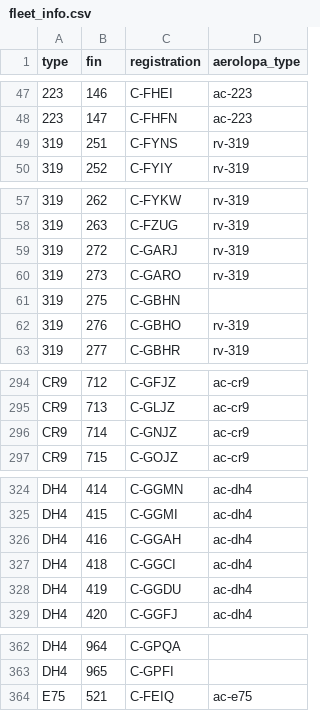
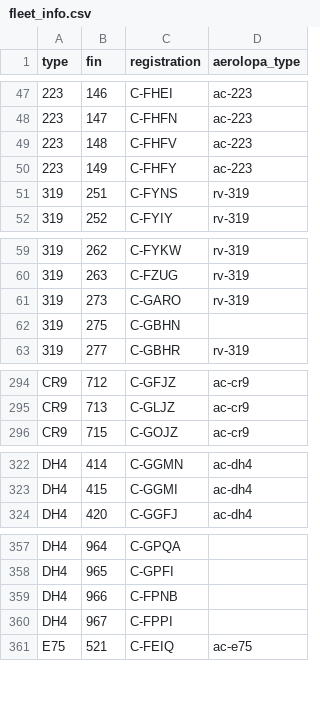
Before and after one commit to cowtool-llc/ac-public-data, a CSV file: data/fleet_info.csv, drawn as a sheet; only a part is shown, gaps mark what is left out; removed rows and columns are numbered as before the commit, all else as after; the diff covers the shown part only; the diff names each change by its address in the sheet, - before the commit and + after, or states it on an @@ line.

Commit message:
Numerous updates/clean-up (#19)
• Reflected 7M8 transfers to rouge
• Added new 223s
• Removed some retired aircraft
• Add some PAL aircraft
• Reflect some 32x config changes/transfers

```diff
--- a/data/fleet_info.csv
+++ b/data/fleet_info.csv
+row 49: 223 | 148 | C-FHFV | ac-223
+row 50: 223 | 149 | C-FHFY | ac-223
-row 59: 319 | 272 | C-GARJ | rv-319
-row 62: 319 | 276 | C-GBHO | rv-319
-row 296: CR9 | 714 | C-GNJZ | ac-cr9
-row 326: DH4 | 416 | C-GGAH | ac-dh4
-row 327: DH4 | 418 | C-GGCI | ac-dh4
-row 328: DH4 | 419 | C-GGDU | ac-dh4
+row 359: DH4 | 966 | C-FPNB
+row 360: DH4 | 967 | C-FPPI
```
Also changed, not shown: 1 removed row and 10 edited cells elsewhere in this file.
